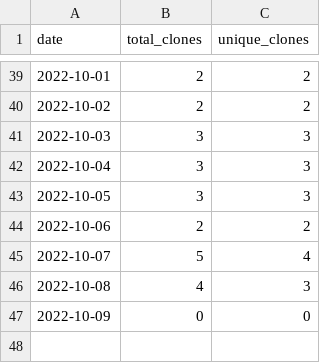
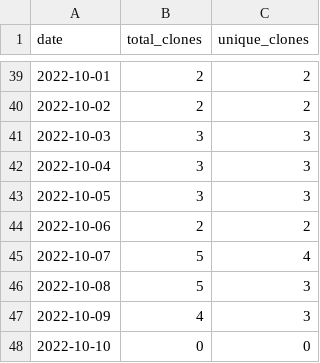
Before and after one commit to wumphlett/COMP-5700, a CSV file: .traffic/clones.csv, drawn as a sheet; only a part is shown, gaps mark what is left out.

Commit message:
Updating repository traffic

```diff
--- a/.traffic/clones.csv
+++ b/.traffic/clones.csv
@@ -45,3 +45,4 @@ date,total_clones,unique_clones
 2022-10-07,5,4
-2022-10-08,4,3
-2022-10-09,0,0
+2022-10-08,5,3
+2022-10-09,4,3
+2022-10-10,0,0
```
Also changed, not shown: .traffic/views.csv, 3 other files.
